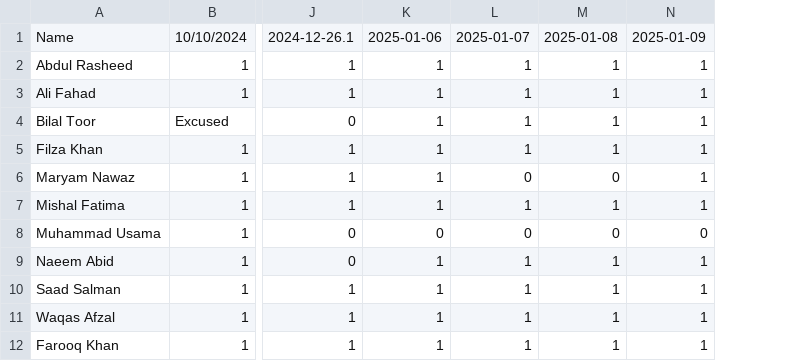
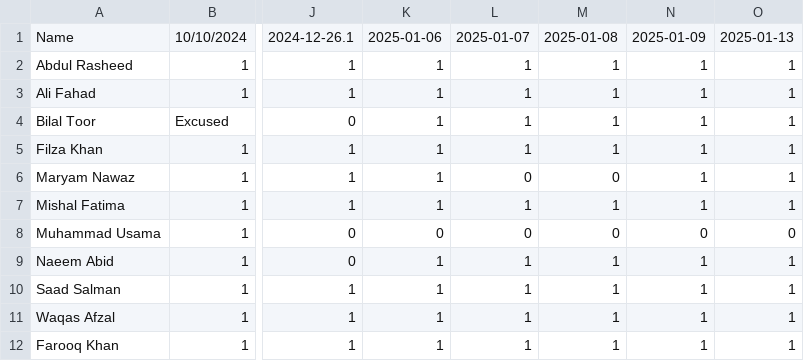
Before and after one commit to learningatomcamp/attendance_tracker, a CSV file: DA2 attendence tracker (Orange).csv, drawn as a sheet; only a part is shown, gaps mark what is left out; the diff names each change by its address in the sheet, - before the commit and + after, or states it on an @@ line.

Commit message:
Update attendance

```diff
--- a/DA2 attendence tracker (Orange).csv
+++ b/DA2 attendence tracker (Orange).csv
+column O, rows 1-12: 2025-01-13 | 1 | 1 | 1 | 1 | 1 | 1 | 0 | 1 | 1 | 1 | 1
```
